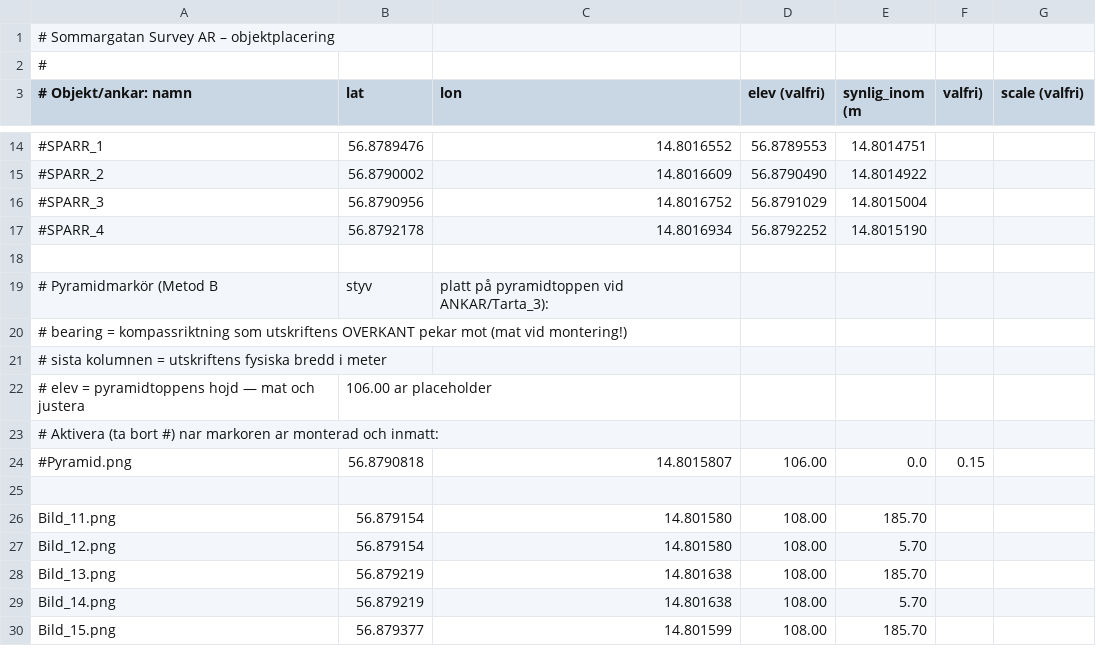
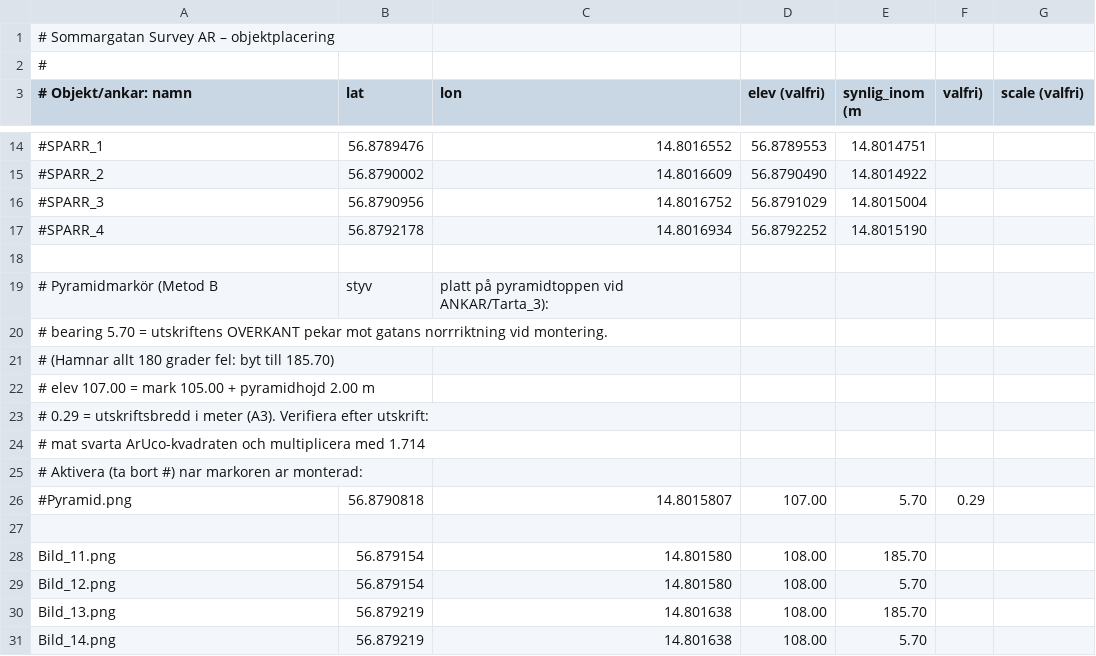
Before and after one commit to henkegyllen/Sommargata, a CSV file: assets/placements.csv, drawn as a sheet; only a part is shown, gaps mark what is left out; the shorter side is filled out with more unchanged rows; removed rows and columns are numbered as before the commit, all else as after; the diff names each change by its address in the sheet, - before the commit and + after, or states it on an @@ line.

```diff
--- a/assets/placements.csv
+++ b/assets/placements.csv
-A20 (# Objekt/ankar: namn): # bearing = kompassriktning som utskriftens OVERKANT pekar mot (mat vid montering!)
+A20 (# Objekt/ankar: namn): # bearing 5.70 = utskriftens OVERKANT pekar mot gatans norrriktning vid montering.
-A21 (# Objekt/ankar: namn): # sista kolumnen = utskriftens fysiska bredd i meter
+A21 (# Objekt/ankar: namn): # (Hamnar allt 180 grader fel: byt till 185.70)
-row 22: # elev = pyramidtoppens hojd — mat och justera | 106.00 ar placeholder
-A22 (# Objekt/ankar: namn): # Aktivera (ta bort #) nar markoren ar monterad och inmatt:
+A22 (# Objekt/ankar: namn): # elev 107.00 = mark 105.00 + pyramidhojd 2.00 m
+row 23: # 0.29 = utskriftsbredd i meter (A3). Verifiera efter utskrift:
+row 24: # mat svarta ArUco-kvadraten och multiplicera med 1.714
+row 25: # Aktivera (ta bort #) nar markoren ar monterad:
-D26 (elev (valfri)): 106.00
+D26 (elev (valfri)): 107.00
-E26 (synlig_inom (m): 0.0
+E26 (synlig_inom (m): 5.70
-F26 (valfri)): 0.15
+F26 (valfri)): 0.29
```
